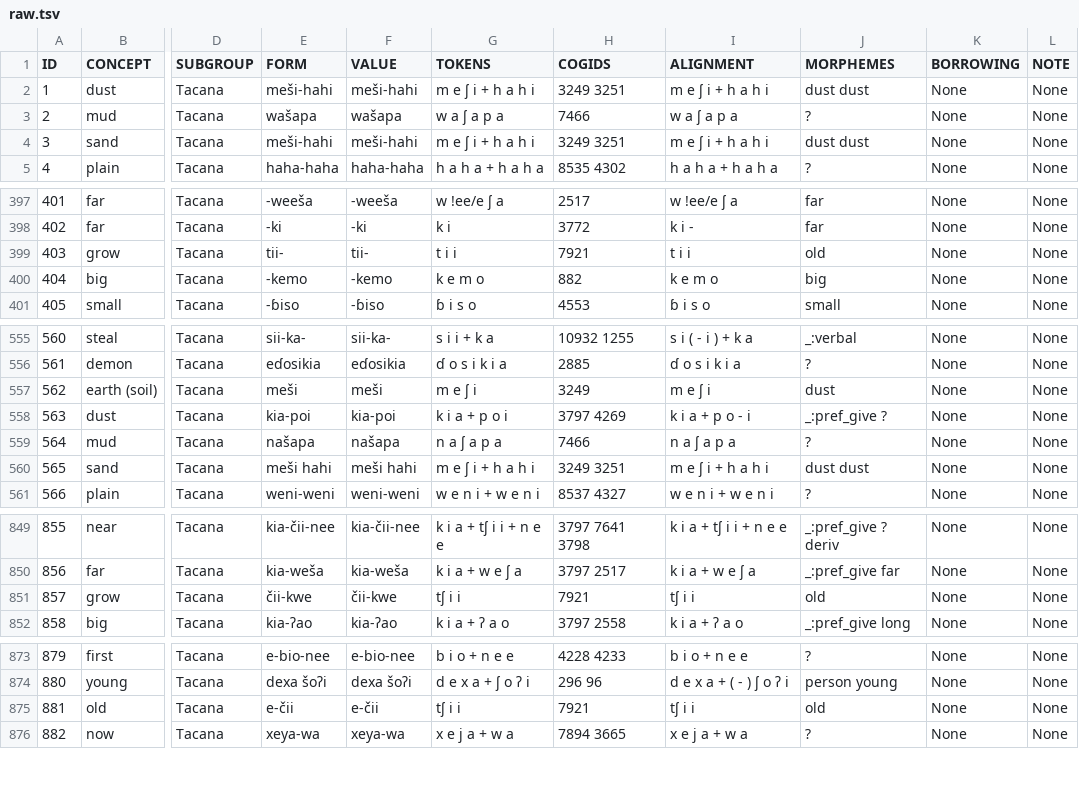
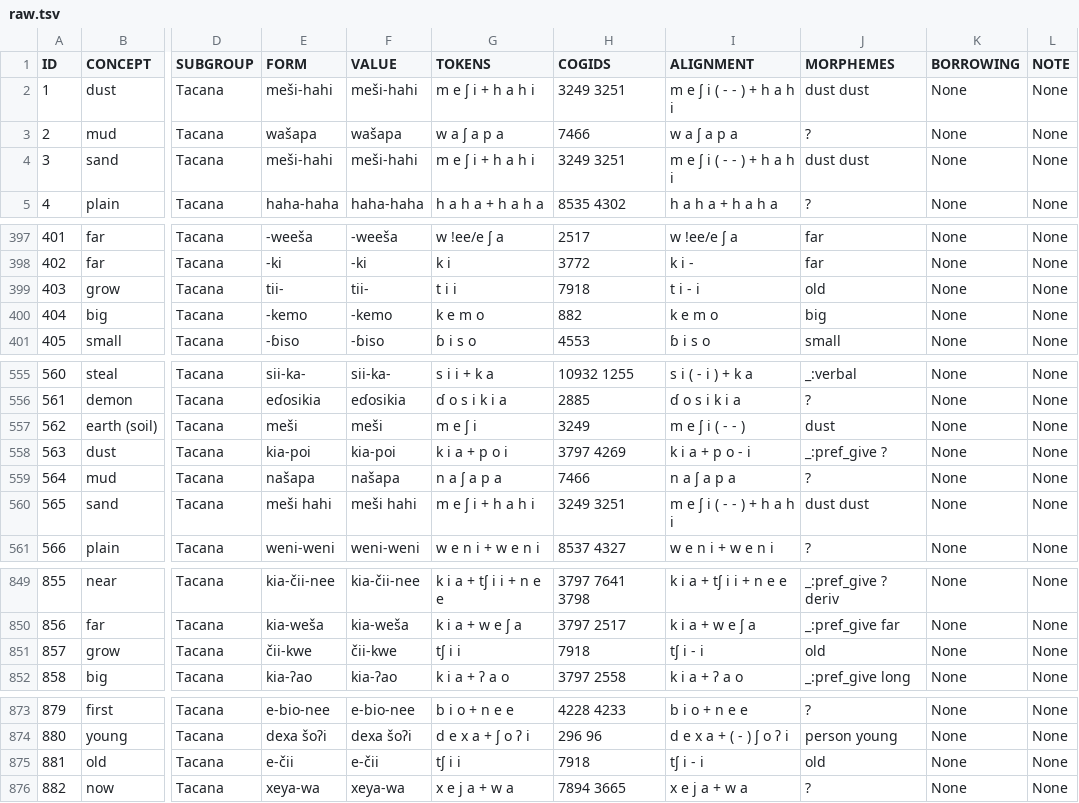
Before and after one commit to pano-takanan-history/blumpanotacana, a TSV file: raw/raw.tsv, drawn as a sheet; only a part is shown, gaps mark what is left out; the diff covers the shown part only; the diff names each change by its address in the sheet, - before the commit and + after, or states it on an @@ line.

```diff
--- a/raw/raw.tsv
+++ b/raw/raw.tsv
-I2 (ALIGNMENT): m e ʃ i + h a h i
+I2 (ALIGNMENT): m e ʃ i ( - - ) + h a h i
-I4 (ALIGNMENT): m e ʃ i + h a h i
+I4 (ALIGNMENT): m e ʃ i ( - - ) + h a h i
-H399 (COGIDS): 7921
+H399 (COGIDS): 7918
-I399 (ALIGNMENT): t i i
+I399 (ALIGNMENT): t i - i
-I557 (ALIGNMENT): m e ʃ i
+I557 (ALIGNMENT): m e ʃ i ( - - )
-I560 (ALIGNMENT): m e ʃ i + h a h i
+I560 (ALIGNMENT): m e ʃ i ( - - ) + h a h i
-H851 (COGIDS): 7921
+H851 (COGIDS): 7918
-I851 (ALIGNMENT): tʃ i i
+I851 (ALIGNMENT): tʃ i - i
-H875 (COGIDS): 7921
+H875 (COGIDS): 7918
-I875 (ALIGNMENT): tʃ i i
+I875 (ALIGNMENT): tʃ i - i
```
Also changed, not shown: 47 edited cells elsewhere in this file, cldf/cognates.csv, 21 other files.
